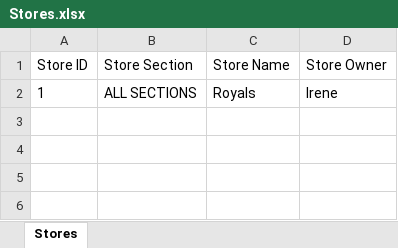
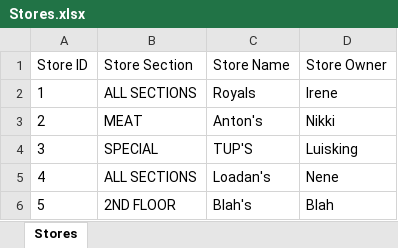
Before and after one commit to I-thei/MPM-Billing-System, an Excel workbook: res/files/Stores.xlsx, sheet Stores, drawn as a sheet; values as stored, in another font and other column widths than the file's, no borders; the diff names each change by its address in the sheet, - before the commit and + after, or states it on an @@ line.

Commit message:
amount column fixed; added needed doubles for calculation

```diff
--- a/res/files/Stores.xlsx (sheet Stores)
+++ b/res/files/Stores.xlsx (sheet Stores)
+row 3: 2 | MEAT | Anton's | Nikki
+row 4: 3 | SPECIAL | TUP'S | Luisking
+row 5: 4 | ALL SECTIONS | Loadan's | Nene
+row 6: 5 | 2ND FLOOR | Blah's | Blah
```
Also changed, not shown: res/files/Electric Bills.xlsx, res/files/Water Bills.xlsx, 20 other files.
